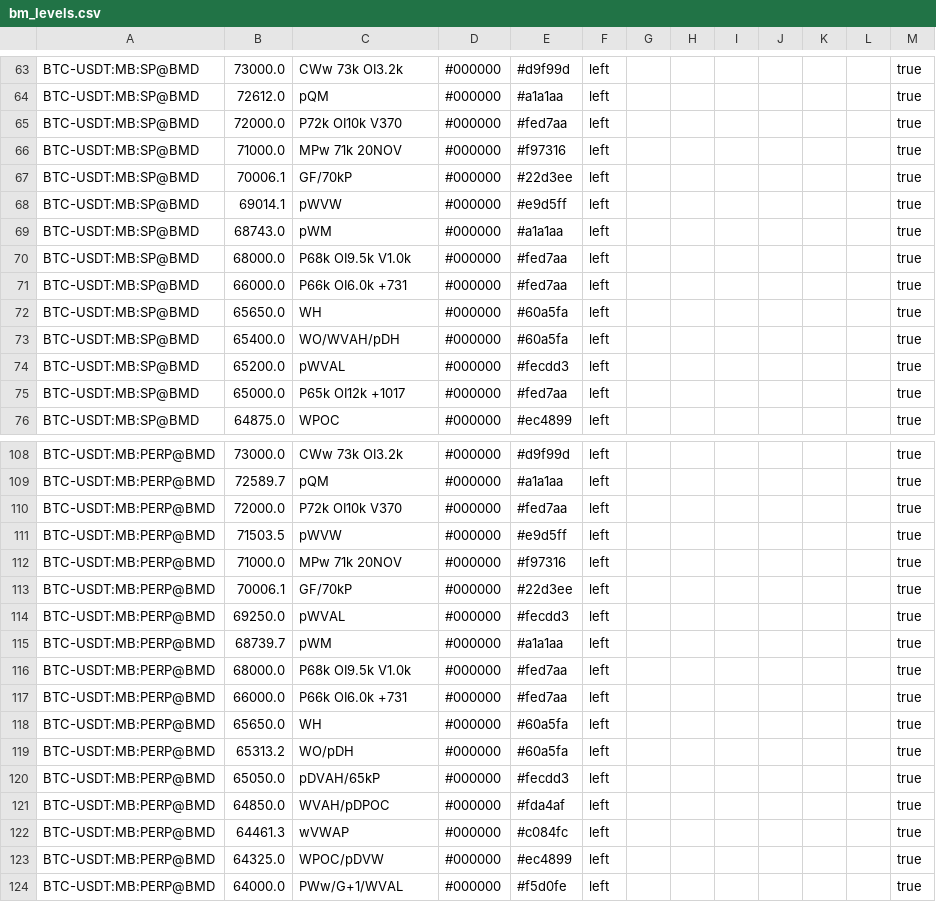
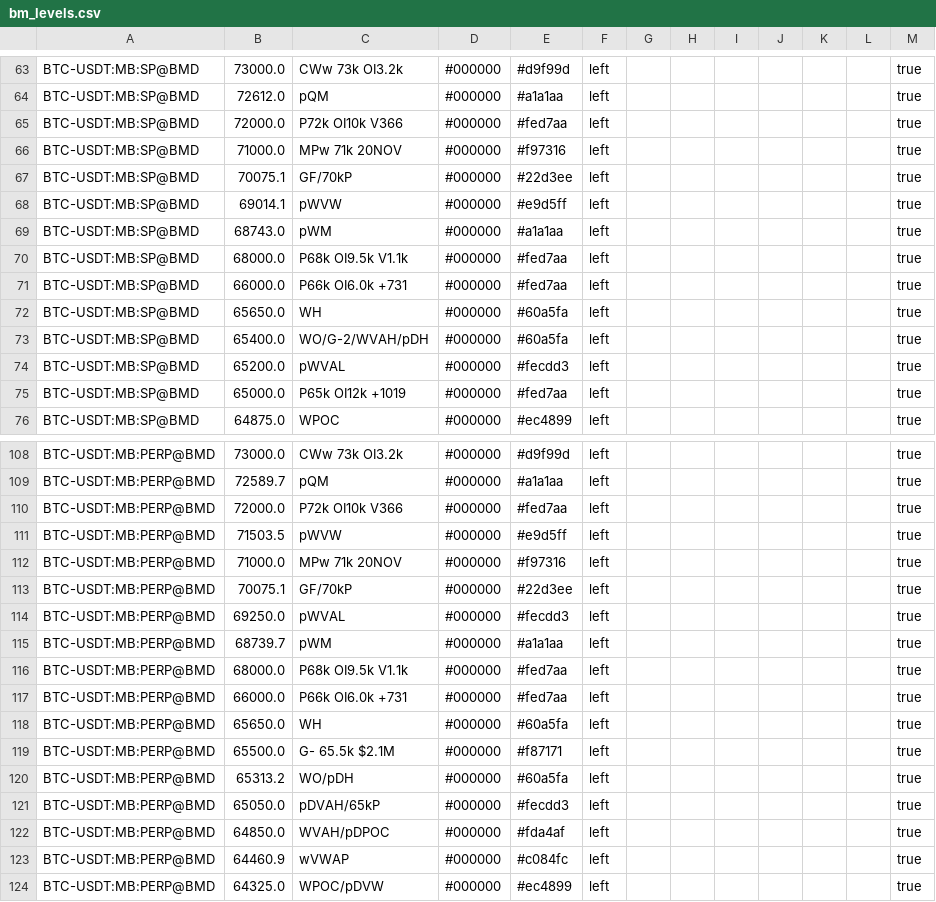
Before and after one commit to trendset1/bm-levels, a CSV file: bm_levels.csv, drawn as a sheet; only a part is shown, gaps mark what is left out; the shorter side is filled out with more unchanged rows; the diff covers the shown part only.

```diff
--- a/bm_levels.csv
+++ b/bm_levels.csv
@@ -64,13 +64,13 @@
 "BTC-USDT:MB:SP@BMD","72612.0","pQM","#000000","#a1a1aa","left","","","","","","","true"
-"BTC-USDT:MB:SP@BMD","72000.0","P72k OI10k V370","#000000","#fed7aa","left","","","","","","","true"
+"BTC-USDT:MB:SP@BMD","72000.0","P72k OI10k V366","#000000","#fed7aa","left","","","","","","","true"
 "BTC-USDT:MB:SP@BMD","71000.0","MPw 71k 20NOV","#000000","#f97316","left","","","","","","","true"
-"BTC-USDT:MB:SP@BMD","70006.1","GF/70kP","#000000","#22d3ee","left","","","","","","","true"
+"BTC-USDT:MB:SP@BMD","70075.1","GF/70kP","#000000","#22d3ee","left","","","","","","","true"
 "BTC-USDT:MB:SP@BMD","69014.1","pWVW","#000000","#e9d5ff","left","","","","","","","true"
 "BTC-USDT:MB:SP@BMD","68743.0","pWM","#000000","#a1a1aa","left","","","","","","","true"
-"BTC-USDT:MB:SP@BMD","68000.0","P68k OI9.5k V1.0k","#000000","#fed7aa","left","","","","","","","true"
+"BTC-USDT:MB:SP@BMD","68000.0","P68k OI9.5k V1.1k","#000000","#fed7aa","left","","","","","","","true"
 "BTC-USDT:MB:SP@BMD","66000.0","P66k OI6.0k +731","#000000","#fed7aa","left","","","","","","","true"
 "BTC-USDT:MB:SP@BMD","65650.0","WH","#000000","#60a5fa","left","","","","","","","true"
-"BTC-USDT:MB:SP@BMD","65400.0","WO/WVAH/pDH","#000000","#60a5fa","left","","","","","","","true"
+"BTC-USDT:MB:SP@BMD","65400.0","WO/G-2/WVAH/pDH","#000000","#60a5fa","left","","","","","","","true"
 "BTC-USDT:MB:SP@BMD","65200.0","pWVAL","#000000","#fecdd3","left","","","","","","","true"
-"BTC-USDT:MB:SP@BMD","65000.0","P65k OI12k +1017","#000000","#fed7aa","left","","","","","","","true"
+"BTC-USDT:MB:SP@BMD","65000.0","P65k OI12k +1019","#000000","#fed7aa","left","","","","","","","true"
 "BTC-USDT:MB:SP@BMD","64875.0","WPOC","#000000","#ec4899","left","","","","","","","true"
@@ -109,11 +109,12 @@
 "BTC-USDT:MB:PERP@BMD","72589.7","pQM","#000000","#a1a1aa","left","","","","","","","true"
-"BTC-USDT:MB:PERP@BMD","72000.0","P72k OI10k V370","#000000","#fed7aa","left","","","","","","","true"
+"BTC-USDT:MB:PERP@BMD","72000.0","P72k OI10k V366","#000000","#fed7aa","left","","","","","","","true"
 "BTC-USDT:MB:PERP@BMD","71503.5","pWVW","#000000","#e9d5ff","left","","","","","","","true"
 "BTC-USDT:MB:PERP@BMD","71000.0","MPw 71k 20NOV","#000000","#f97316","left","","","","","","","true"
-"BTC-USDT:MB:PERP@BMD","70006.1","GF/70kP","#000000","#22d3ee","left","","","","","","","true"
+"BTC-USDT:MB:PERP@BMD","70075.1","GF/70kP","#000000","#22d3ee","left","","","","","","","true"
 "BTC-USDT:MB:PERP@BMD","69250.0","pWVAL","#000000","#fecdd3","left","","","","","","","true"
 "BTC-USDT:MB:PERP@BMD","68739.7","pWM","#000000","#a1a1aa","left","","","","","","","true"
-"BTC-USDT:MB:PERP@BMD","68000.0","P68k OI9.5k V1.0k","#000000","#fed7aa","left","","","","","","","true"
+"BTC-USDT:MB:PERP@BMD","68000.0","P68k OI9.5k V1.1k","#000000","#fed7aa","left","","","","","","","true"
 "BTC-USDT:MB:PERP@BMD","66000.0","P66k OI6.0k +731","#000000","#fed7aa","left","","","","","","","true"
 "BTC-USDT:MB:PERP@BMD","65650.0","WH","#000000","#60a5fa","left","","","","","","","true"
+"BTC-USDT:MB:PERP@BMD","65500.0","G- 65.5k $2.1M","#000000","#f87171","left","","","","","","","true"
 "BTC-USDT:MB:PERP@BMD","65313.2","WO/pDH","#000000","#60a5fa","left","","","","","","","true"
@@ -121,3 +122,3 @@
 "BTC-USDT:MB:PERP@BMD","64850.0","WVAH/pDPOC","#000000","#fda4af","left","","","","","","","true"
-"BTC-USDT:MB:PERP@BMD","64461.3","wVWAP","#000000","#c084fc","left","","","","","","","true"
+"BTC-USDT:MB:PERP@BMD","64460.9","wVWAP","#000000","#c084fc","left","","","","","","","true"
 "BTC-USDT:MB:PERP@BMD","64325.0","WPOC/pDVW","#000000","#ec4899","left","","","","","","","true"
```
Also changed, not shown: 2 added rows and 30 edited cells elsewhere in this file.
